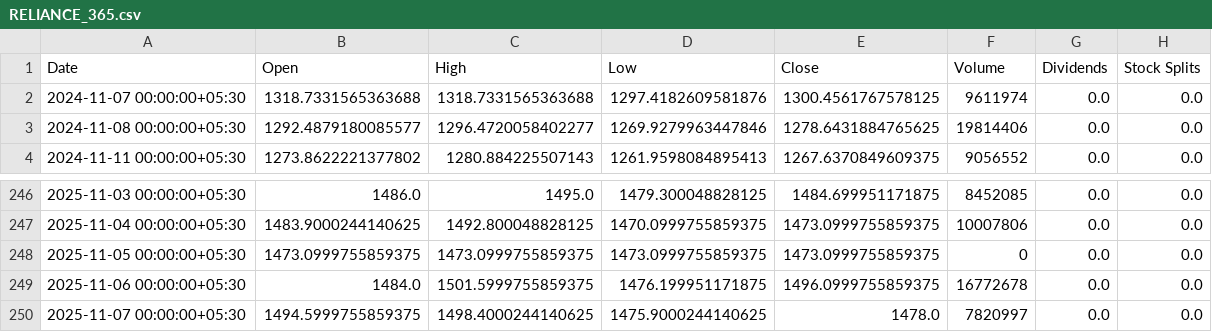
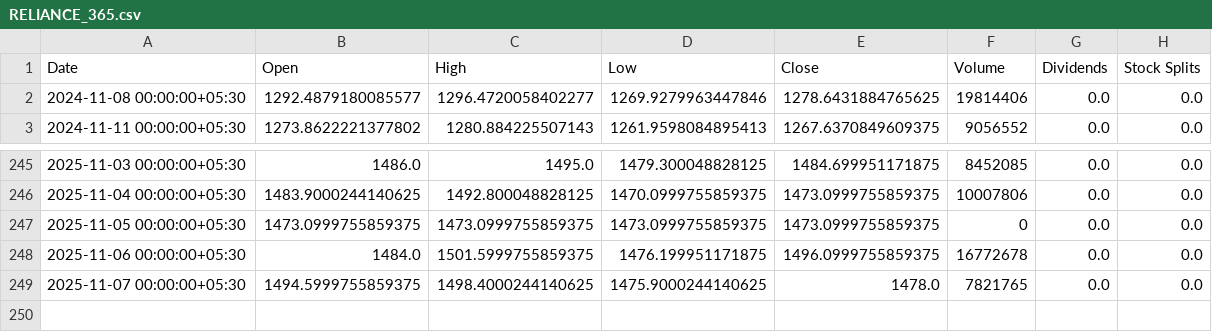
Before and after one commit to hr1juldey/artha, a CSV file: data/cache/RELIANCE_365.csv, drawn as a sheet; only a part is shown, gaps mark what is left out.

```diff
--- a/data/cache/RELIANCE_365.csv
+++ b/data/cache/RELIANCE_365.csv
@@ -1,3 +1,2 @@
 Date,Open,High,Low,Close,Volume,Dividends,Stock Splits
-2024-11-07 00:00:00+05:30,1318.7331565363688,1318.7331565363688,1297.4182609581876,1300.4561767578125,9611974,0.0,0.0
 2024-11-08 00:00:00+05:30,1292.4879180085577,1296.4720058402277,1269.9279963447846,1278.6431884765625,19814406,0.0,0.0
@@ -249,2 +248,2 @@ Date,Open,High,Low,Close,Volume,Dividends,Stock Splits
 2025-11-06 00:00:00+05:30,1484.0,1501.5999755859375,1476.199951171875,1496.0999755859375,16772678,0.0,0.0
-2025-11-07 00:00:00+05:30,1494.5999755859375,1498.4000244140625,1475.9000244140625,1478.0,7820997,0.0,0.0
+2025-11-07 00:00:00+05:30,1494.5999755859375,1498.4000244140625,1475.9000244140625,1478.0,7821765,0.0,0.0
```
Also changed, not shown: data/cache/BHARTIARTL_365.csv, data/cache/ICICIBANK_30.csv, 18 other files.
